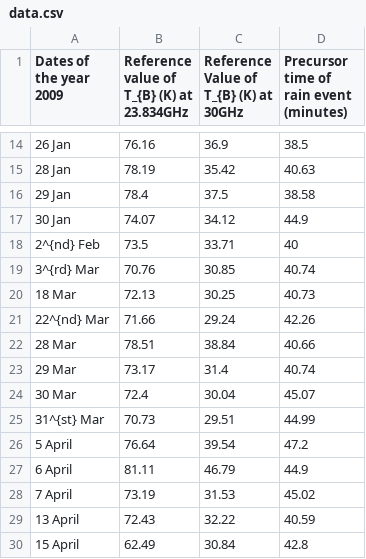
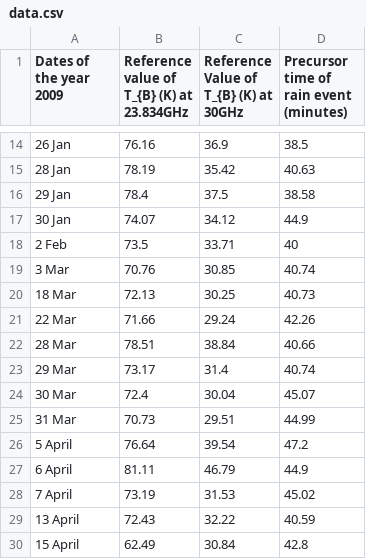
Before and after one commit to rajsahu2004/Radiometric-Method-Project, a CSV file: data/data.csv, drawn as a sheet; only a part is shown, gaps mark what is left out; the diff covers the shown part only.

```diff
--- a/data/data.csv
+++ b/data/data.csv
@@ -21,6 +21,6 @@ rain event (minutes)"
 30 Jan,74.07,34.12,44.9
-2^{nd} Feb,73.5,33.71,40
-3^{rd} Mar,70.76,30.85,40.74
+2 Feb,73.5,33.71,40
+3 Mar,70.76,30.85,40.74
 18 Mar,72.13,30.25,40.73
-22^{nd} Mar,71.66,29.24,42.26
+22 Mar,71.66,29.24,42.26
 28 Mar,78.51,38.84,40.66
@@ -28,3 +28,3 @@ rain event (minutes)"
 30 Mar,72.4,30.04,45.07
-31^{st} Mar,70.73,29.51,44.99
+31 Mar,70.73,29.51,44.99
 5 April,76.64,39.54,47.2
```
Also changed, not shown: 17 edited cells elsewhere in this file, 1 other file.
